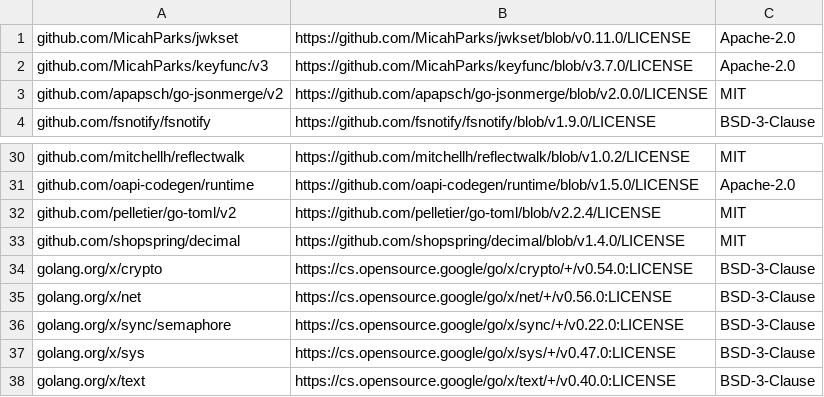
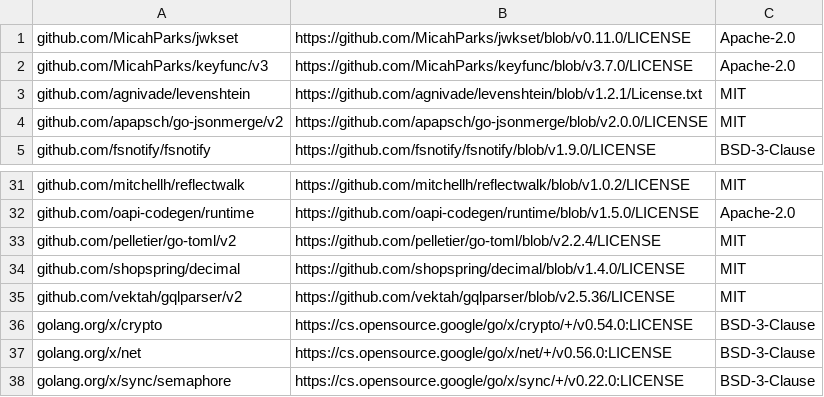
Before and after one commit to wso2/api-platform, a CSV file: license-reports/go/platform-api-third-party-go-licenses.csv, drawn as a sheet; only a part is shown, gaps mark what is left out; the shorter side is filled out with more unchanged rows.

Commit message:
Regenerate third-party Go license report to cover gqlparser

```diff
--- a/license-reports/go/platform-api-third-party-go-licenses.csv
+++ b/license-reports/go/platform-api-third-party-go-licenses.csv
@@ -2,2 +2,3 @@ github.com/MicahParks/jwkset,https://github.com/MicahParks/jwkset/blob/v0.11.0/L
 github.com/MicahParks/keyfunc/v3,https://github.com/MicahParks/keyfunc/blob/v3.7.0/LICENSE,Apache-2.0
+github.com/agnivade/levenshtein,https://github.com/agnivade/levenshtein/blob/v1.2.1/License.txt,MIT
 github.com/apapsch/go-jsonmerge/v2,https://github.com/apapsch/go-jsonmerge/blob/v2.0.0/LICENSE,MIT
@@ -33,2 +34,3 @@ github.com/pelletier/go-toml/v2,https://github.com/pelletier/go-toml/blob/v2.2.4
 github.com/shopspring/decimal,https://github.com/shopspring/decimal/blob/v1.4.0/LICENSE,MIT
+github.com/vektah/gqlparser/v2,https://github.com/vektah/gqlparser/blob/v2.5.36/LICENSE,MIT
 golang.org/x/crypto,https://cs.opensource.google/go/x/crypto/+/v0.54.0:LICENSE,BSD-3-Clause
```
Also changed, not shown: license-reports/go/gateway-controller-third-party-go-licenses.csv, license-reports/go/gateway-runtime-third-party-go-licenses.csv, 1 other file.
